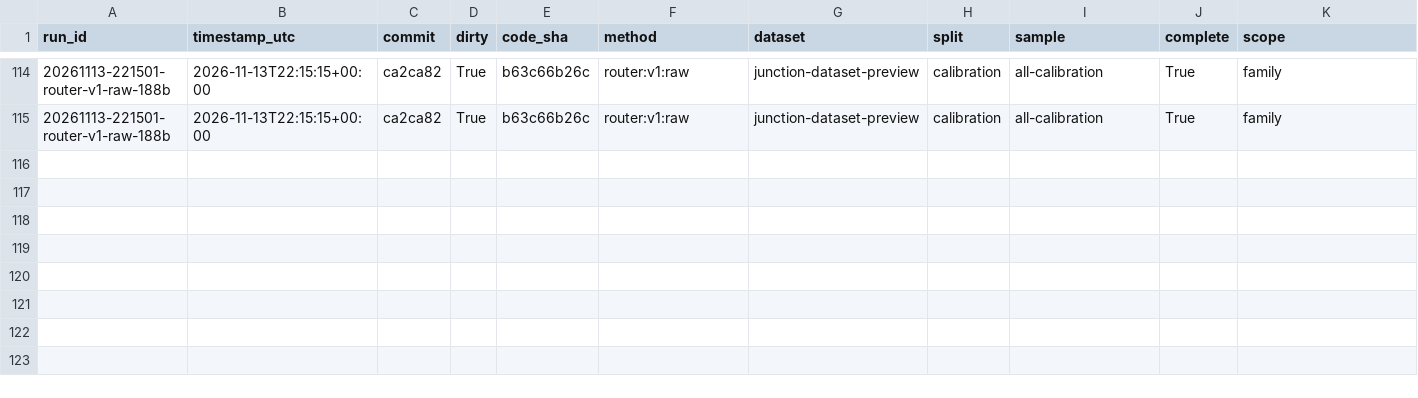
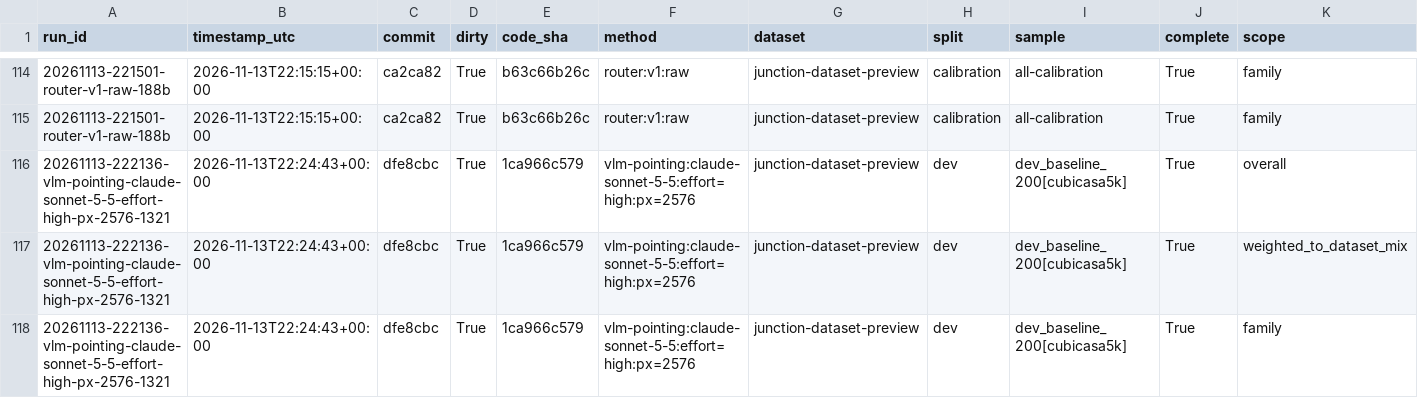
Before and after one commit to Ahmedxsaad/kaava, a CSV file: results/leaderboard.csv, drawn as a sheet; only a part is shown, gaps mark what is left out; rows hold the shown columns only; the diff names each change by its address in the sheet, - before the commit and + after, or states it on an @@ line.

Commit message:
Counting by pointing for raster plans; run on the 67 sampled CubiCasa questions
The vision model lists every instance with pixel coordinates and the code counts the list.
Same accuracy as the plain image-only baseline (80.6%), but each count comes with points.

```diff
--- a/results/leaderboard.csv
+++ b/results/leaderboard.csv
+row 116: 20261113-222136-vlm-pointing-claude-sonnet-5-5-effort-high-px-2576-1321 | 2026-11-13T22:24:43+00:00 | dfe8cbc | True | 1ca966c579 | vlm-pointing:claude-sonnet-5-5:effort=high:px=2576 | junction-dataset-preview | dev | dev_baseline_200[cubicasa5k] | True | overall
+row 117: 20261113-222136-vlm-pointing-claude-sonnet-5-5-effort-high-px-2576-1321 | 2026-11-13T22:24:43+00:00 | dfe8cbc | True | 1ca966c579 | vlm-pointing:claude-sonnet-5-5:effort=high:px=2576 | junction-dataset-preview | dev | dev_baseline_200[cubicasa5k] | True | weighted_to_dataset_mix
+row 118: 20261113-222136-vlm-pointing-claude-sonnet-5-5-effort-high-px-2576-1321 | 2026-11-13T22:24:43+00:00 | dfe8cbc | True | 1ca966c579 | vlm-pointing:claude-sonnet-5-5:effort=high:px=2576 | junction-dataset-preview | dev | dev_baseline_200[cubicasa5k] | True | family
```
Also changed, not shown: 5 other files.
